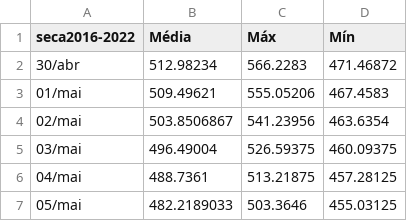
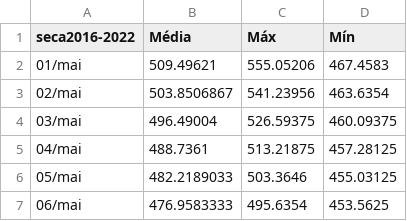
Before and after one commit to deborahsousa/MultiAgentSystem-Irrigation-BDI, a CSV file: includes/level_reference_gauge.csv, drawn as a sheet; only a part is shown; the shorter side is filled out with more unchanged rows; the diff names each change by its address in the sheet, - before the commit and + after, or states it on an @@ line.

```diff
--- a/includes/level_reference_gauge.csv
+++ b/includes/level_reference_gauge.csv
-row 2: 30/abr | 512.98234 | 566.2283 | 471.46872
```
Also changed, not shown: 32 other files.
